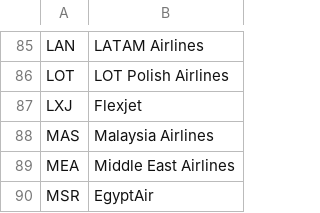
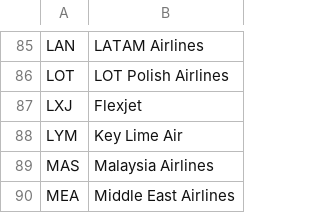
Before and after one commit to dpoler/FlightRadarCYD, a CSV file: airlines.csv, drawn as a sheet; only a part is shown, gaps mark what is left out; the shorter side is filled out with more unchanged rows; the diff names each change by its address in the sheet, - before the commit and + after, or states it on an @@ line.

Commit message:
Update airlines.csv

```diff
--- a/airlines.csv
+++ b/airlines.csv
+row 88: LYM | Key Lime Air
```
